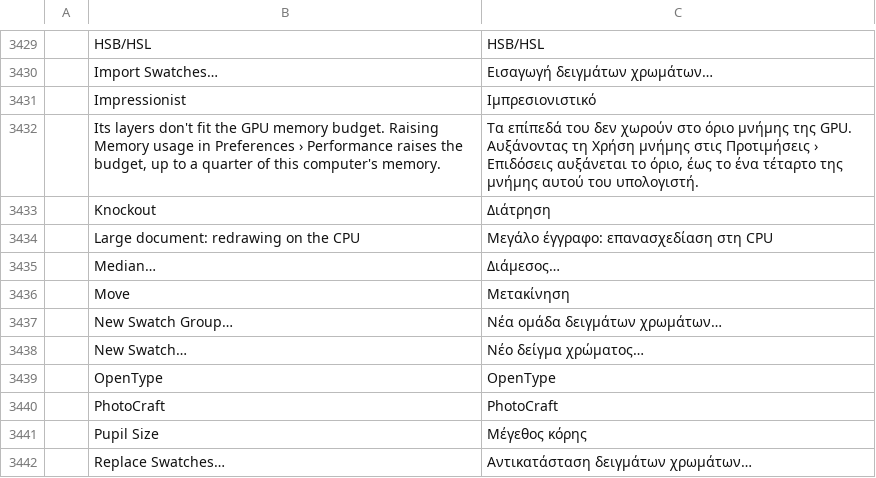
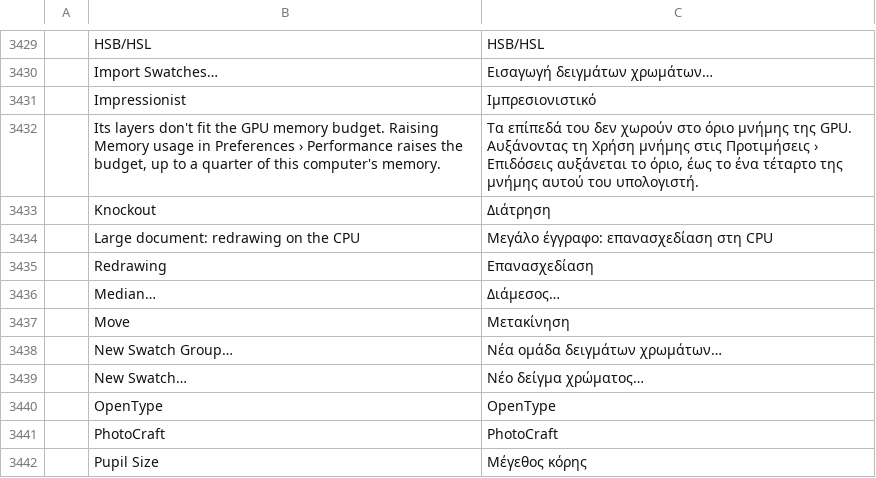
Before and after one commit to 00xJS/photocraft, a TSV file: crates/ui-egui/src/i18n/el.tsv, drawn as a sheet; only a part is shown, gaps mark what is left out; the shorter side is filled out with more unchanged rows; the diff names each change by its address in the sheet, - before the commit and + after, or states it on an @@ line.

```diff
--- a/crates/ui-egui/src/i18n/el.tsv
+++ b/crates/ui-egui/src/i18n/el.tsv
+row 3435:  | Redrawing | Επανασχεδίαση
```
Also changed, not shown: crates/ui-egui/src/i18n/ko.tsv, crates/ui-egui/src/i18n/ru.tsv, 23 other files.
